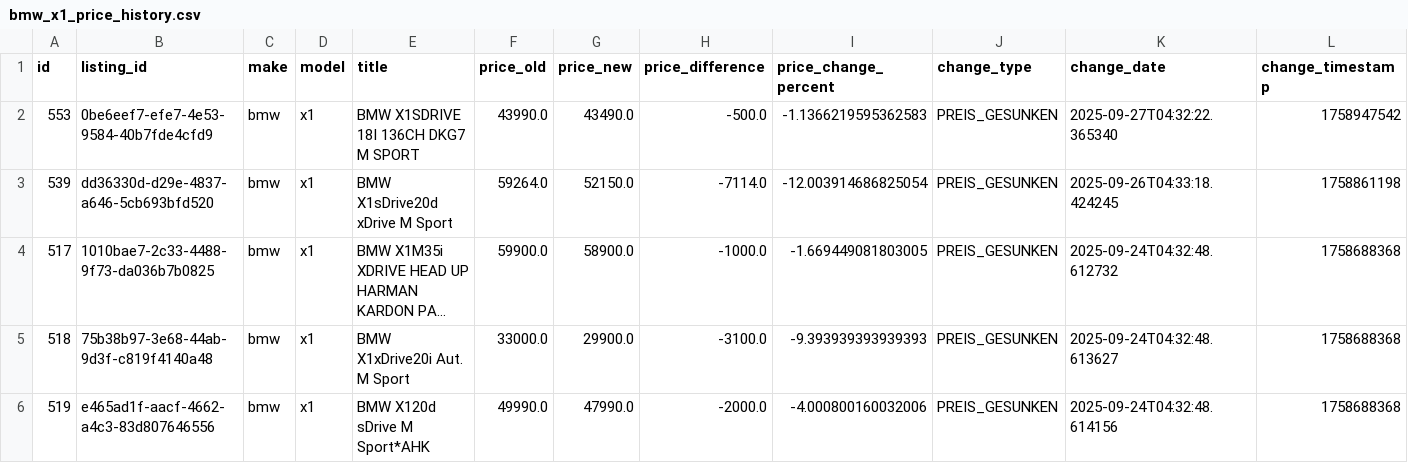
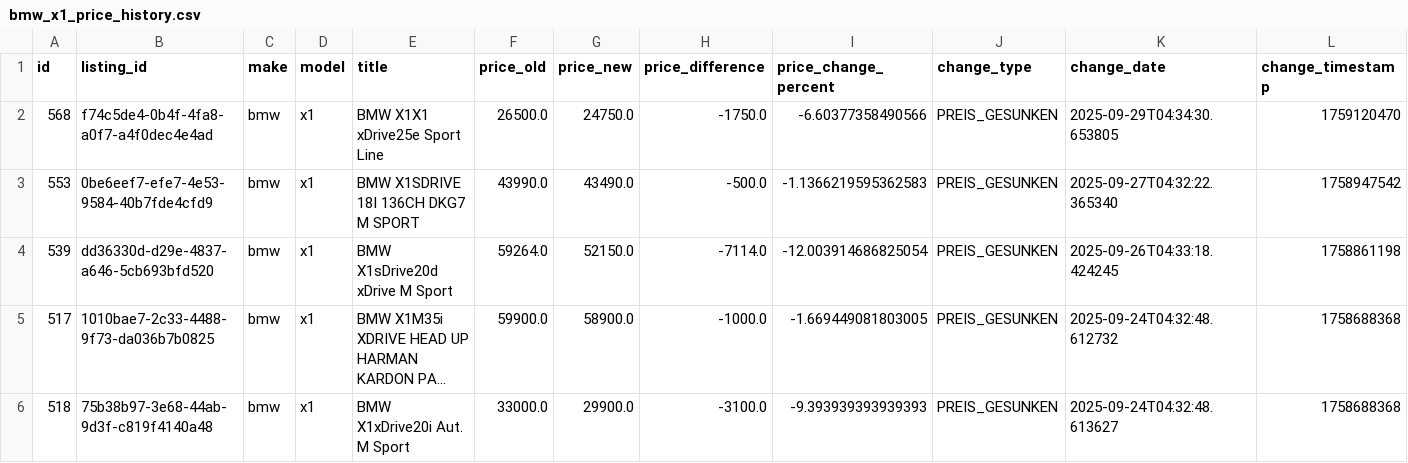
Before and after one commit to masterries/AutoAnalyse, a CSV file: scrapper/data/bmw_x1_price_history.csv, drawn as a sheet; only a part is shown; the shorter side is filled out with more unchanged rows; long unchanged cells end in …; rows hold the shown columns only; the diff names each change by its address in the sheet, - before the commit and + after, or states it on an @@ line.

```diff
--- a/scrapper/data/bmw_x1_price_history.csv
+++ b/scrapper/data/bmw_x1_price_history.csv
+row 2: 568 | f74c5de4-0b4f-4fa8-a0f7-a4f0dec4e4ad | bmw | x1 | BMW X1X1 xDrive25e Sport Line | 26500.0 | 24750.0 | -1750.0 | -6.60377358490566 | PREIS_GESUNKEN | 2025-09-29T04:34:30.653805 | 1759120470
```
Also changed, not shown: scrapper/data/audi_a1_listings.csv, scrapper/data/audi_a4_listings.csv, 42 other files.
